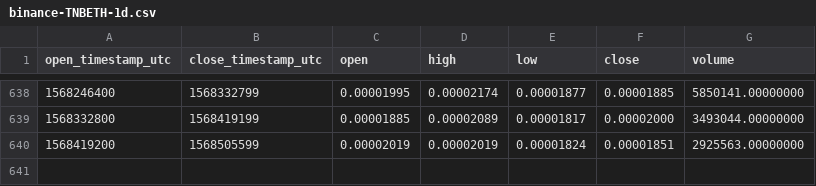
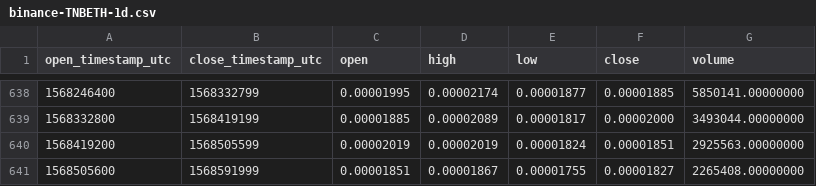
Before and after one commit to cryptobigbro/binance-TNBETH, a CSV file: binance-TNBETH-1d.csv, drawn as a sheet; only a part is shown, gaps mark what is left out.

Commit message:
Update OHLCV data.

```diff
--- a/binance-TNBETH-1d.csv
+++ b/binance-TNBETH-1d.csv
@@ -640 +640,2 @@ open_timestamp_utc,close_timestamp_utc,open,high,low,close,volume
 1568419200,1568505599,0.00002019,0.00002019,0.00001824,0.00001851,2925563.00000000
+1568505600,1568591999,0.00001851,0.00001867,0.00001755,0.00001827,2265408.00000000
```
Also changed, not shown: 1 other file.
